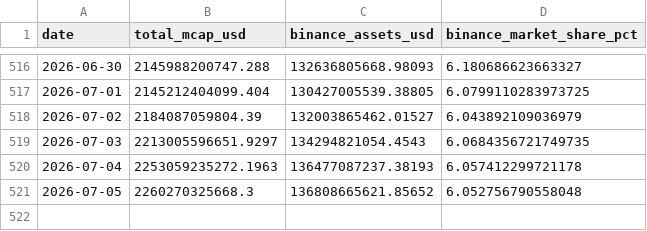
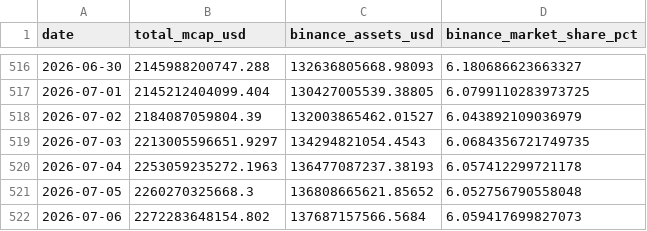
Before and after one commit to oforbes93/Binance, a CSV file: binance_market_share_history.csv, drawn as a sheet; only a part is shown, gaps mark what is left out.

```diff
--- a/binance_market_share_history.csv
+++ b/binance_market_share_history.csv
@@ -521 +521,2 @@ date,total_mcap_usd,binance_assets_usd,binance_market_share_pct
 2026-07-05,2260270325668.3,136808665621.85652,6.052756790558048
+2026-07-06,2272283648154.802,137687157566.5684,6.059417699827073
```
Also changed, not shown: binance_market_share_history_pretty.csv, binance_market_share_history_raw.csv, 2 other files.
